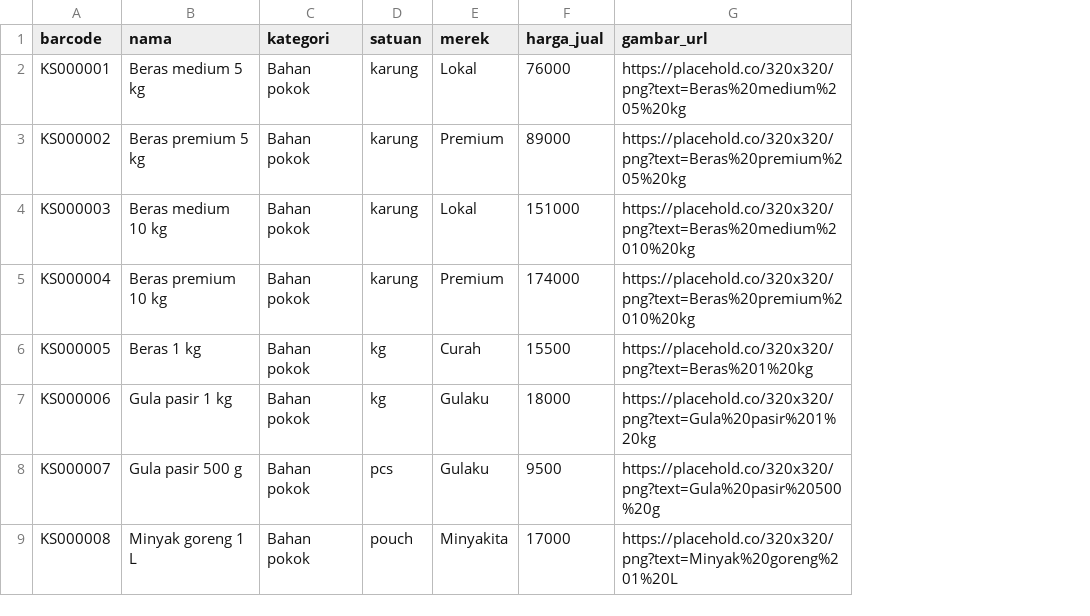
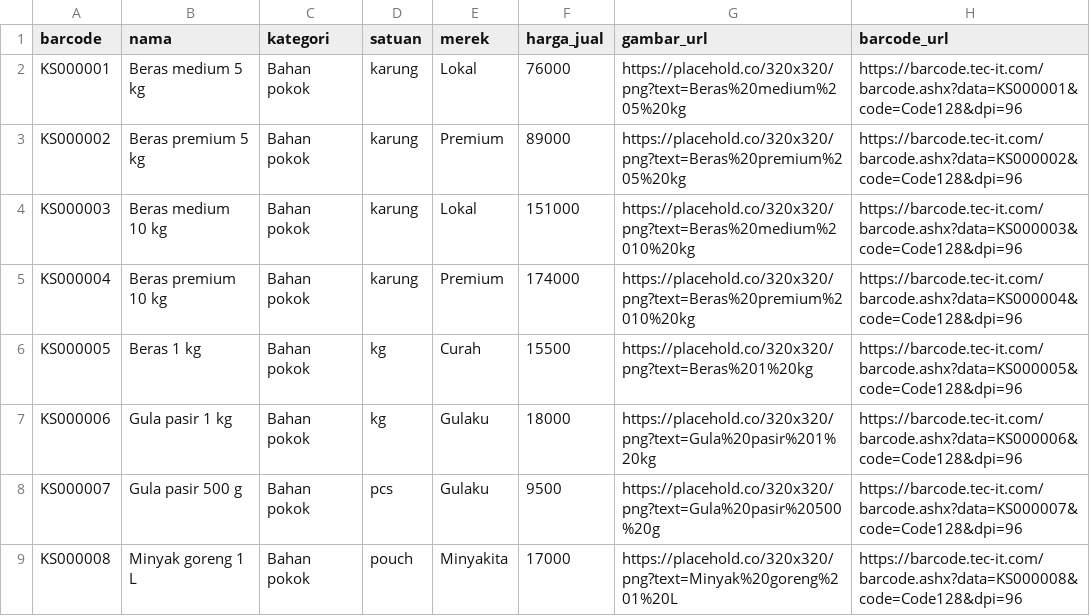
Before and after one commit to petrych0re/kasir, a CSV file: katalog_produk_surabaya.csv, drawn as a sheet; only a part is shown; the diff names each change by its address in the sheet, - before the commit and + after, or states it on an @@ line.

Commit message:
Add printable Code 128 barcode image links

```diff
--- a/katalog_produk_surabaya.csv
+++ b/katalog_produk_surabaya.csv
+column H (barcode_url), rows 2-9: https://barcode.tec-it.com/barcode.ashx?data=KS000001&code=Code128&dpi=96 | https://barcode.tec-it.com/barcode.ashx?data=KS000002&code=Code128&dpi=96 | https://barcode.tec-it.com/barcode.ashx?data=KS000003&code=Code128&dpi=96 | https://barcode.tec-it.com/barcode.ashx?data=KS000004&code=Code128&dpi=96 | https://barcode.tec-it.com/barcode.ashx?data=KS000005&code=Code128&dpi=96 | https://barcode.tec-it.com/barcode.ashx?data=KS000006&code=Code128&dpi=96 | https://barcode.tec-it.com/barcode.ashx?data=KS000007&code=Code128&dpi=96 | https://barcode.tec-it.com/barcode.ashx?data=KS000008&code=Code128&dpi=96
```
